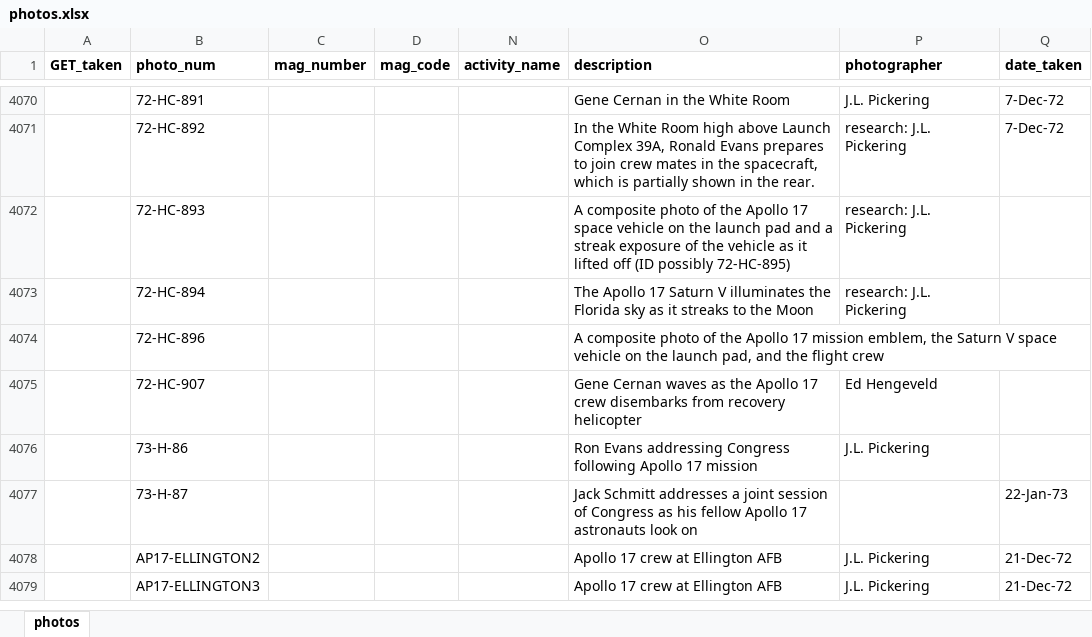
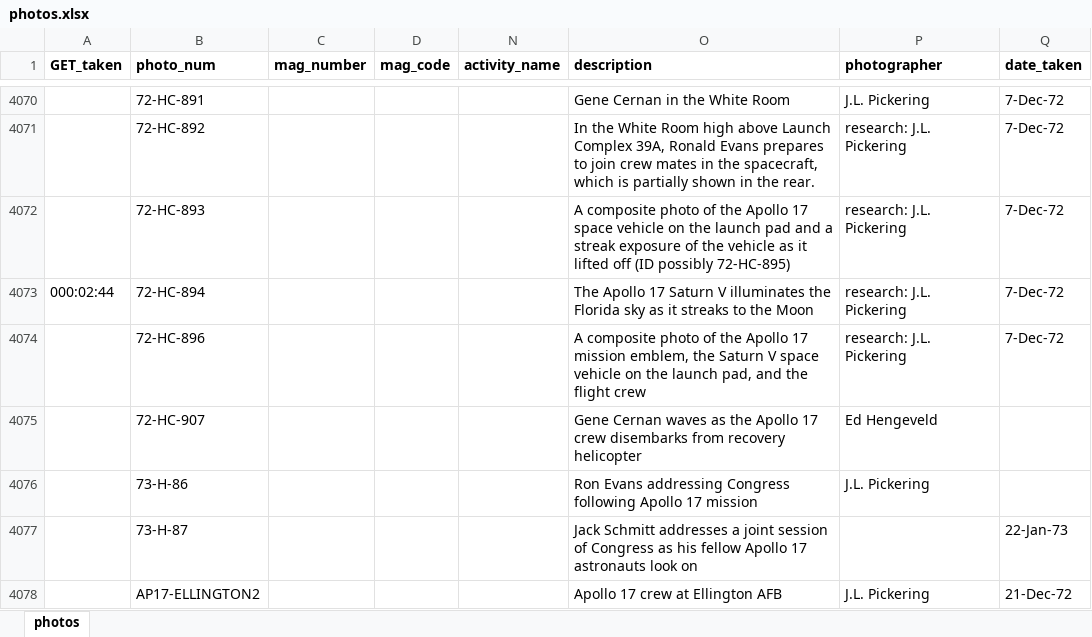
Before and after one commit to bfeist/Apollo17, an Excel workbook: MISSION_DATA/photos.xlsx, sheet photos, drawn as a sheet; only a part is shown, gaps mark what is left out; the shorter side is filled out with more unchanged rows; values as stored, in another font and other column widths than the file's, no borders; the diff names each change by its address in the sheet, - before the commit and + after, or states it on an @@ line.

Commit message:
Small transcript corrections, photo timing

```diff
--- a/MISSION_DATA/photos.xlsx (sheet photos)
+++ b/MISSION_DATA/photos.xlsx (sheet photos)
-Q4072:Q4074 (date_taken): (empty)
+Q4072:Q4074 (date_taken): 7-Dec-72
-A4073 (GET_taken): (empty)
+A4073 (GET_taken): 000:02:44
-P4074 (photographer): (empty)
+P4074 (photographer): research: J.L. Pickering
```
Also changed, not shown: 4 other files.
